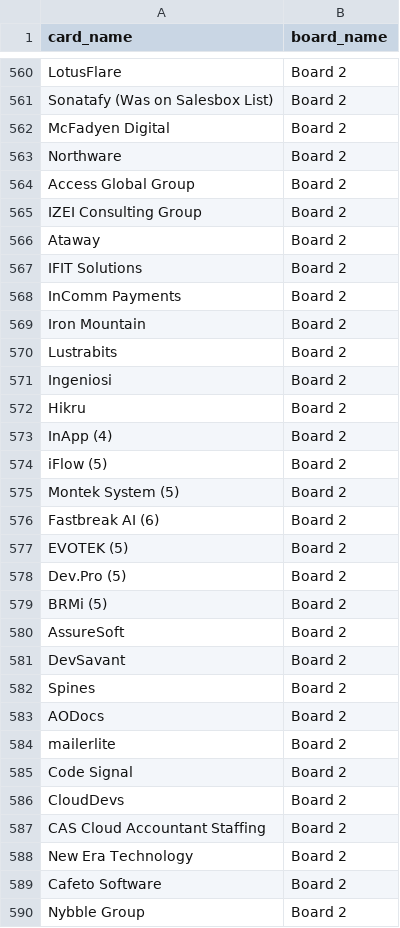
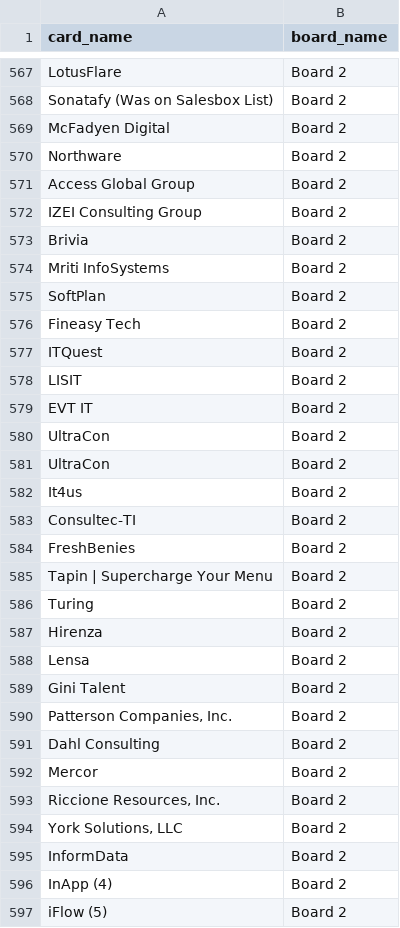
Before and after one commit to Falinkaz/autofdboardv1, a CSV file: cards_export.csv, drawn as a sheet; only a part is shown, gaps mark what is left out; the shorter side is filled out with more unchanged rows; the diff covers the shown part only.

```diff
--- a/cards_export.csv
+++ b/cards_export.csv
@@ -566,9 +573,25 @@ Access Global Group,Board 2
 IZEI Consulting Group,Board 2
-Ataway,Board 2
-IFIT Solutions,Board 2
-InComm Payments,Board 2
-Iron Mountain,Board 2
-Lustrabits,Board 2
-Ingeniosi,Board 2
-Hikru,Board 2
+Brivia,Board 2
+Mriti InfoSystems,Board 2
+SoftPlan,Board 2
+Fineasy Tech,Board 2
+ITQuest,Board 2
+LISIT,Board 2
+EVT IT,Board 2
+UltraCon,Board 2
+UltraCon,Board 2
+It4us,Board 2
+Consultec-TI,Board 2
+FreshBenies,Board 2
+Tapin | Supercharge Your Menu,Board 2
+Turing,Board 2
+Hirenza,Board 2
+Lensa,Board 2
+Gini Talent,Board 2
+"Patterson Companies, Inc.",Board 2
+Dahl Consulting,Board 2
+Mercor,Board 2
+"Riccione Resources, Inc.",Board 2
+"York Solutions, LLC",Board 2
+InformData,Board 2
 InApp (4),Board 2
```
Also changed, not shown: 7 added rows elsewhere in this file.
